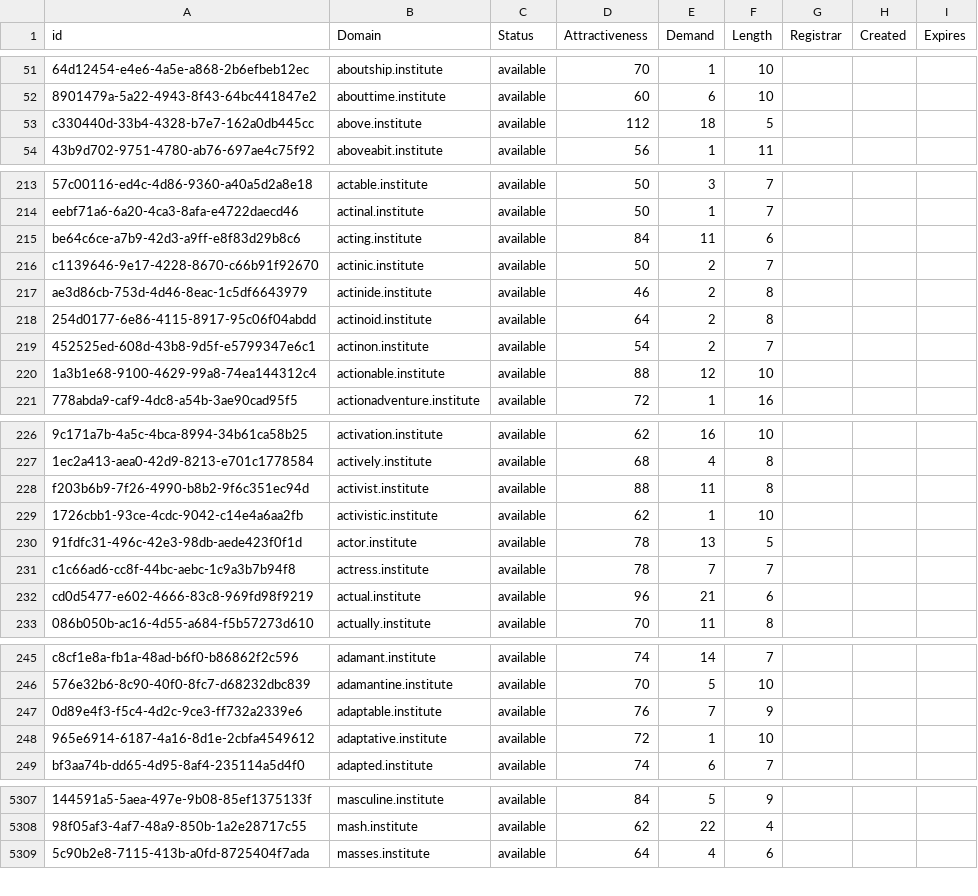
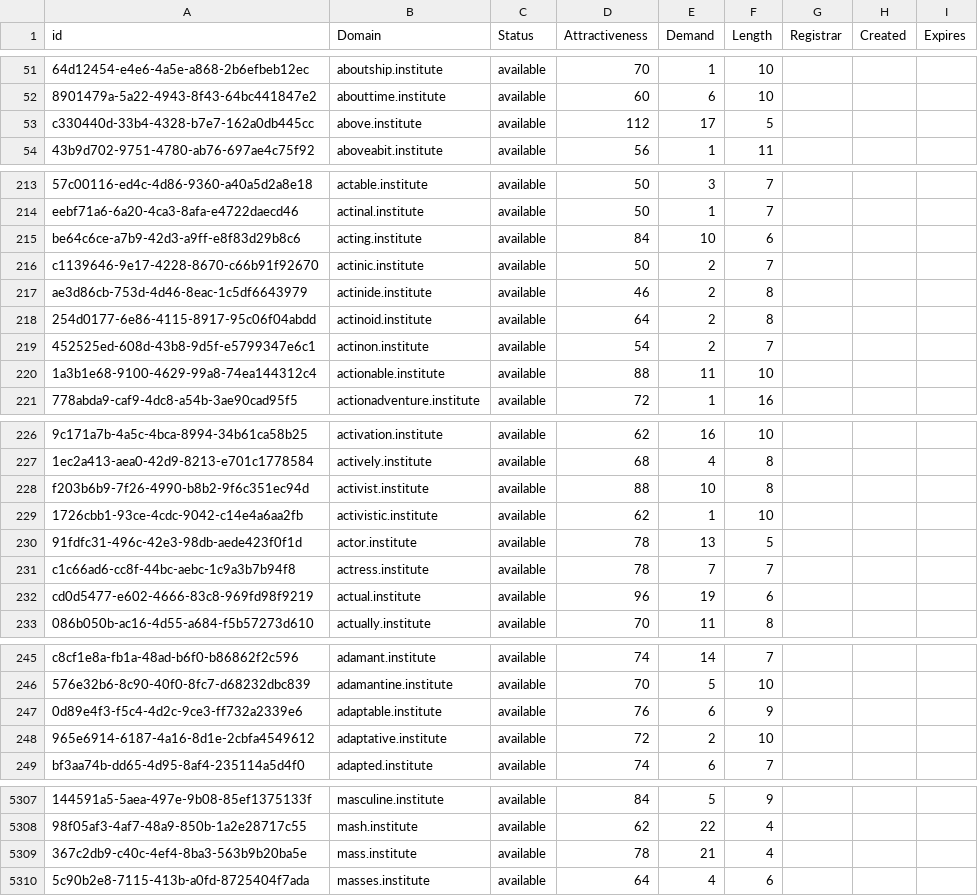
Before and after one commit to UniqueDomains/institute-oneword-domains, a CSV file: institute.csv, drawn as a sheet; only a part is shown, gaps mark what is left out; the diff covers the shown part only; the diff names each change by its address in the sheet, - before the commit and + after, or states it on an @@ line.

Commit message:
Domains update

```diff
--- a/institute.csv
+++ b/institute.csv
-E53 (Demand): 18
+E53 (Demand): 17
-E215 (Demand): 11
+E215 (Demand): 10
-E220 (Demand): 12
+E220 (Demand): 11
-E228 (Demand): 11
+E228 (Demand): 10
-E232 (Demand): 21
+E232 (Demand): 19
-E247 (Demand): 7
+E247 (Demand): 6
-E248 (Demand): 1
+E248 (Demand): 2
+row 5309: 367c2db9-c40c-4ef4-8ba3-563b9b20ba5e | mass.institute | available | 78 | 21 | 4
```
Also changed, not shown: 76 edited cells elsewhere in this file, 2 other files.
